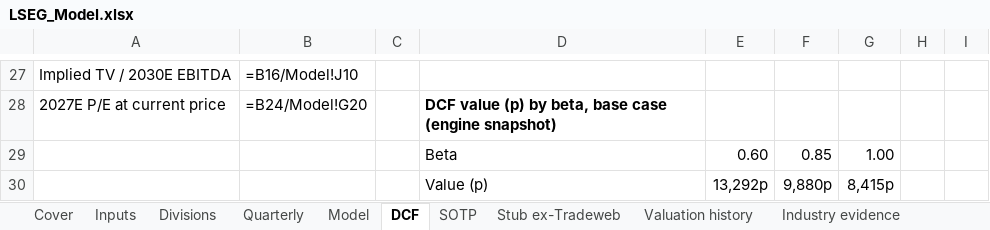
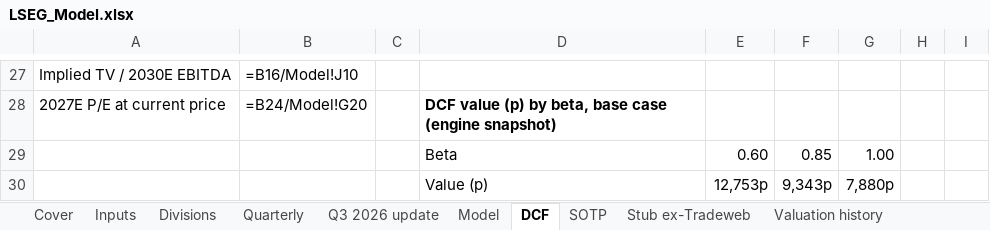
Before and after one commit to Tobenna30/finance-models, an Excel workbook: projects/01-equity-pitch-kit/models/LSEG_Model.xlsx, sheet DCF, drawn as a sheet; only a part is shown, gaps mark what is left out; values as stored, in another font and other column widths than the file's, no borders; formulas without a stored value are shown as written; removed rows and columns are numbered as before the commit, all else as after; the diff names each change by its address in the sheet, - before the commit and + after, or states it on an @@ line.

```diff
--- a/projects/01-equity-pitch-kit/models/LSEG_Model.xlsx (sheet DCF)
+++ b/projects/01-equity-pitch-kit/models/LSEG_Model.xlsx (sheet DCF)
+sheet tab: Q3 2026 update
-row 30:  |  |  | Value (p) | 13,292p | 9,880p | 8,415p
+row 30:  |  |  | Value (p) | 12,753p | 9,343p | 7,880p
```
Also changed, not shown: sheet Reverse DCF, sheet Scenarios, sheet Model, 6 other files.
